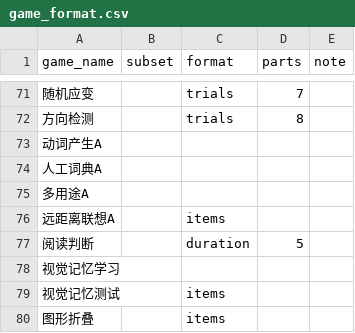
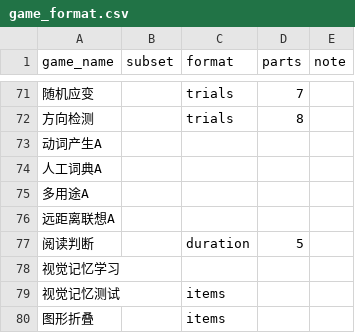
Before and after one commit to psychelzh/cogstruct-dev, a CSV file: config/game_format.csv, drawn as a sheet; only a part is shown, gaps mark what is left out; the diff names each change by its address in the sheet, - before the commit and + after, or states it on an @@ line.

Commit message:
Do not do slice on RATA (obsolete task)
Signed-off-by: Liang Zhang <psychelzh@outlook.com>

```diff
--- a/config/game_format.csv
+++ b/config/game_format.csv
-C76 (format): items
+C76 (format): (empty)
```
